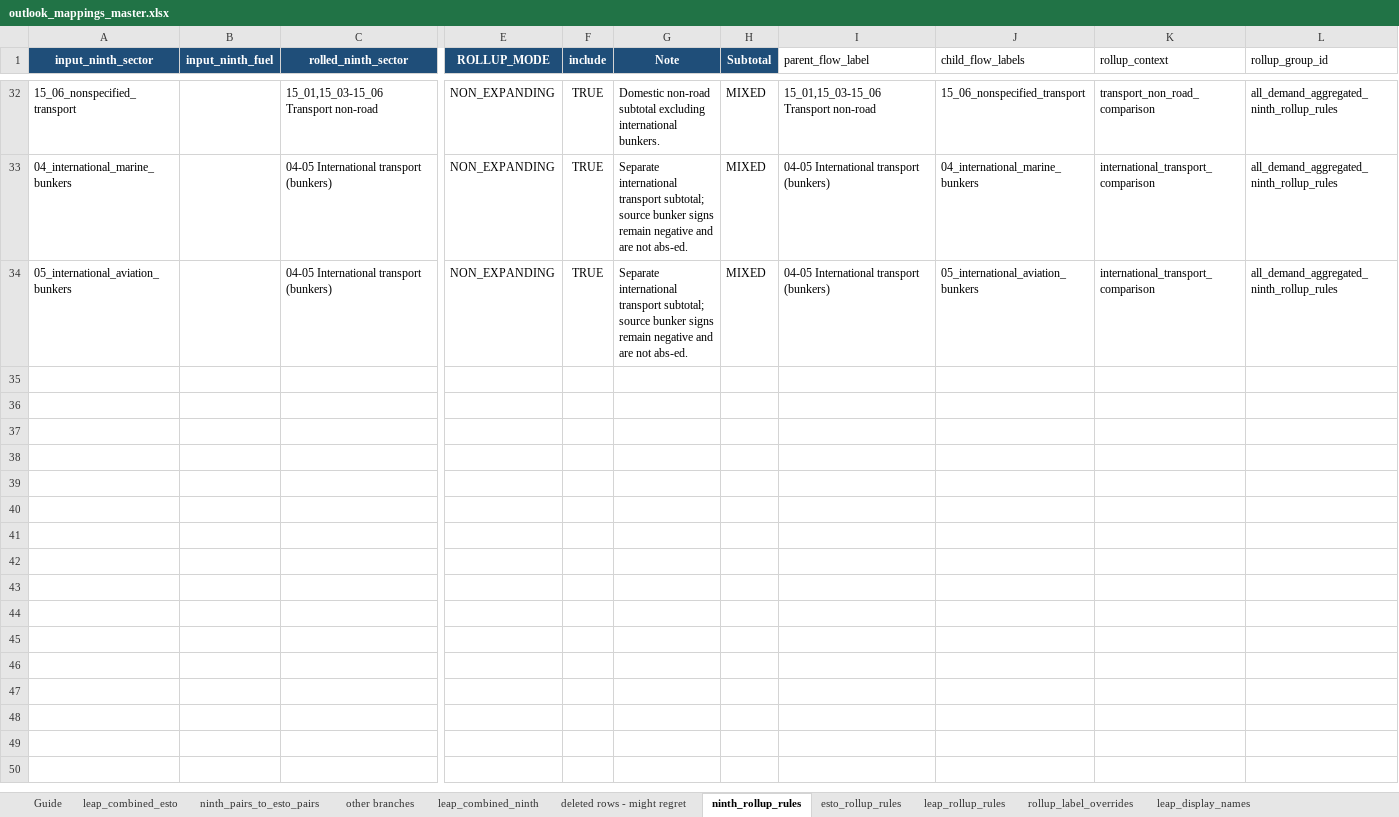
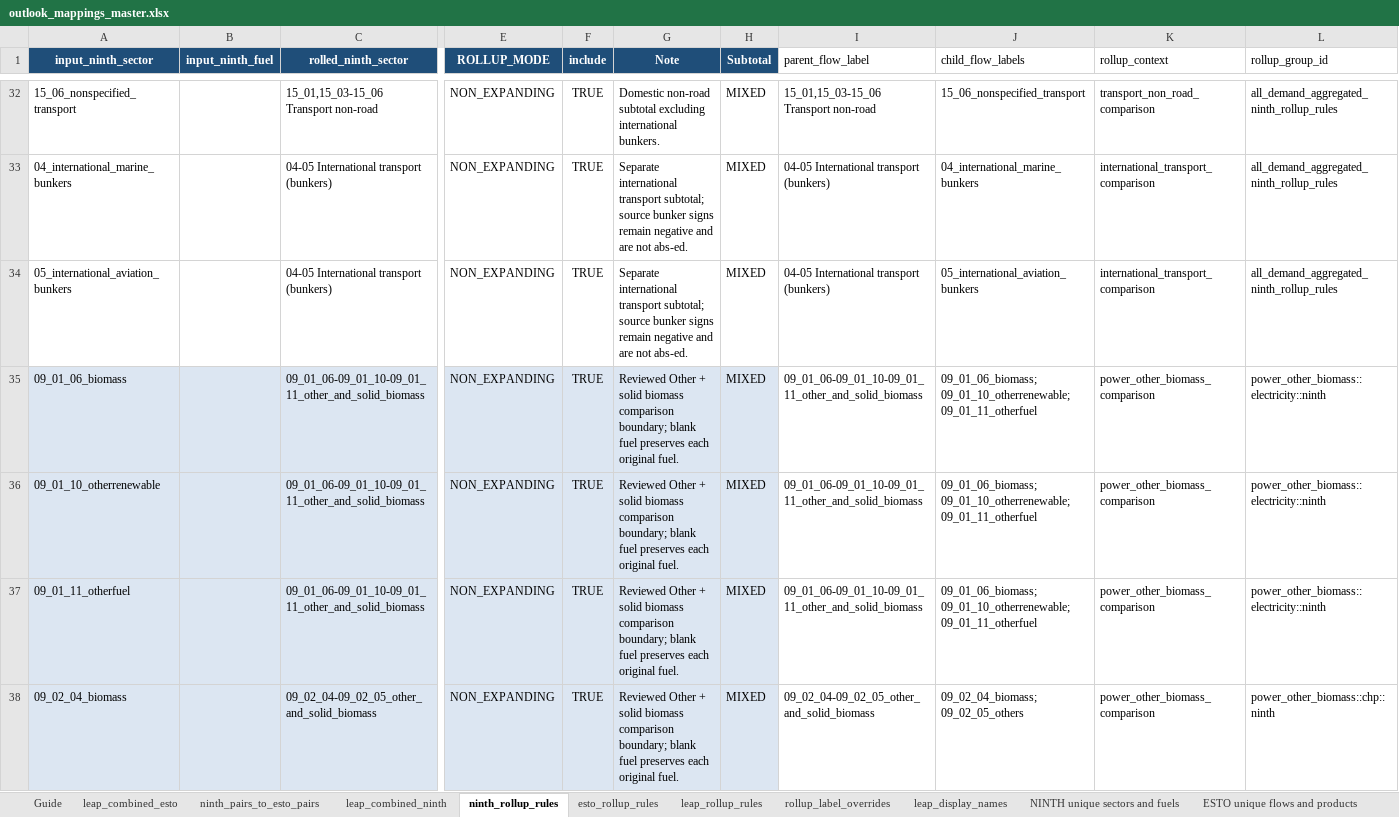
Before and after one commit to asia-pacific-energy-research-centre/leap_mappings, an Excel workbook: config/outlook_mappings_master.xlsx, sheet ninth_rollup_rules, drawn as a sheet; only a part is shown, gaps mark what is left out; values as stored, in another font and other column widths than the file's, no borders; charts and pictures not drawn; rows hold the shown columns only; the diff covers the shown part only; the diff names each change by its address in the sheet, - before the commit and + after, or states it on an @@ line.

Commit message:
codex: install reviewed rollup mappings for pipeline
Execution-only canonical workbook copied from outlook_mappings_master todo.xlsx. SHA-256: 0C10BD068DD9CFC8094D1CACA50941E2D9B7EE03E3F6E2E79B28962B4F72CB2C.

```diff
--- a/config/outlook_mappings_master.xlsx (sheet ninth_rollup_rules)
+++ b/config/outlook_mappings_master.xlsx (sheet ninth_rollup_rules)
-sheet tab: other branches
-sheet tab: deleted rows - might regret
+row 35: 09_01_06_biomass |  | 09_01_06-09_01_10-09_01_11_other_and_solid_biomass | NON_EXPANDING | TRUE | Reviewed Other + solid biomass comparison boundary; blank fuel preserves each original fuel. | MIXED | 09_01_06-09_01_10-09_01_11_other_and_solid_biomass | 09_01_06_biomass; 09_01_10_otherrenewable; 09_01_11_otherfuel | power_other_biomass_comparison | power_other_biomass::electricity::ninth
+row 36: 09_01_10_otherrenewable |  | 09_01_06-09_01_10-09_01_11_other_and_solid_biomass | NON_EXPANDING | TRUE | Reviewed Other + solid biomass comparison boundary; blank fuel preserves each original fuel. | MIXED | 09_01_06-09_01_10-09_01_11_other_and_solid_biomass | 09_01_06_biomass; 09_01_10_otherrenewable; 09_01_11_otherfuel | power_other_biomass_comparison | power_other_biomass::electricity::ninth
+row 37: 09_01_11_otherfuel |  | 09_01_06-09_01_10-09_01_11_other_and_solid_biomass | NON_EXPANDING | TRUE | Reviewed Other + solid biomass comparison boundary; blank fuel preserves each original fuel. | MIXED | 09_01_06-09_01_10-09_01_11_other_and_solid_biomass | 09_01_06_biomass; 09_01_10_otherrenewable; 09_01_11_otherfuel | power_other_biomass_comparison | power_other_biomass::electricity::ninth
+row 38: 09_02_04_biomass |  | 09_02_04-09_02_05_other_and_solid_biomass | NON_EXPANDING | TRUE | Reviewed Other + solid biomass comparison boundary; blank fuel preserves each original fuel. | MIXED | 09_02_04-09_02_05_other_and_solid_biomass | 09_02_04_biomass; 09_02_05_others | power_other_biomass_comparison | power_other_biomass::chp::ninth
```
Also changed, not shown: 3 added rows elsewhere in this sheet, sheet ninth_pairs_to_esto_pairs, sheet leap_combined_esto, sheet leap_display_names, sheet leap_combined_ninth, sheet esto_rollup_rules, sheet rollup_label_overrides, 1 more sheet, hidden cells, charts or pictures.
